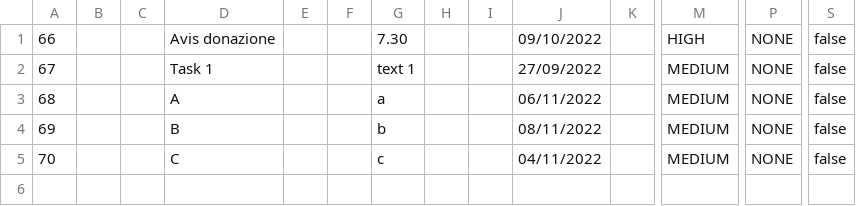
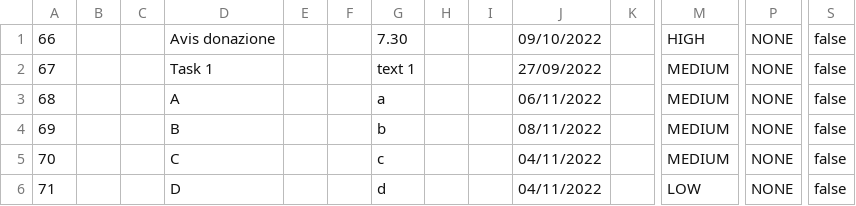
Before and after one commit to samGitHub93/task-manager-data, a CSV file: webapp/csvFile.csv, drawn as a sheet; only a part is shown, gaps mark what is left out; rows hold the shown columns only; the diff names each change by its address in the sheet, - before the commit and + after, or states it on an @@ line.

Commit message:
Commit changes to all files

```diff
--- a/webapp/csvFile.csv
+++ b/webapp/csvFile.csv
+row 6: 71 |  |  | D |  |  | d |  |  | 04/11/2022 |  | LOW | NONE | false
```
